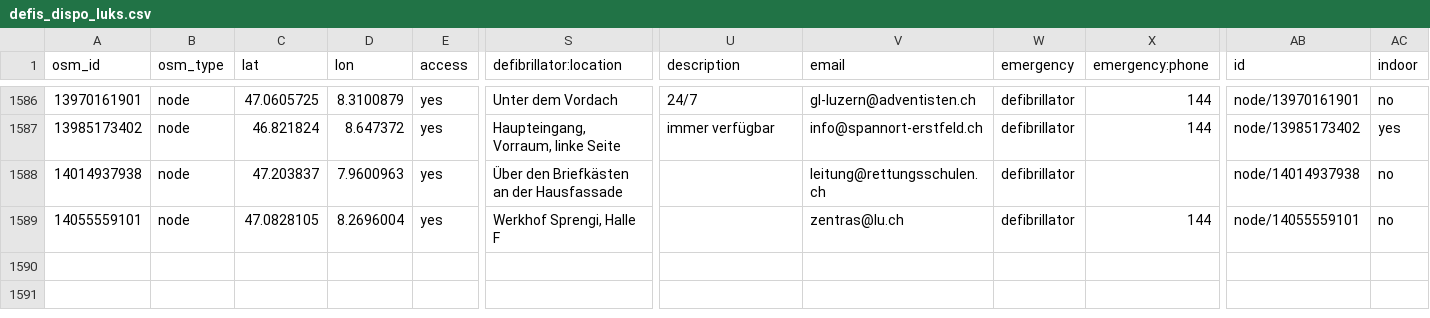
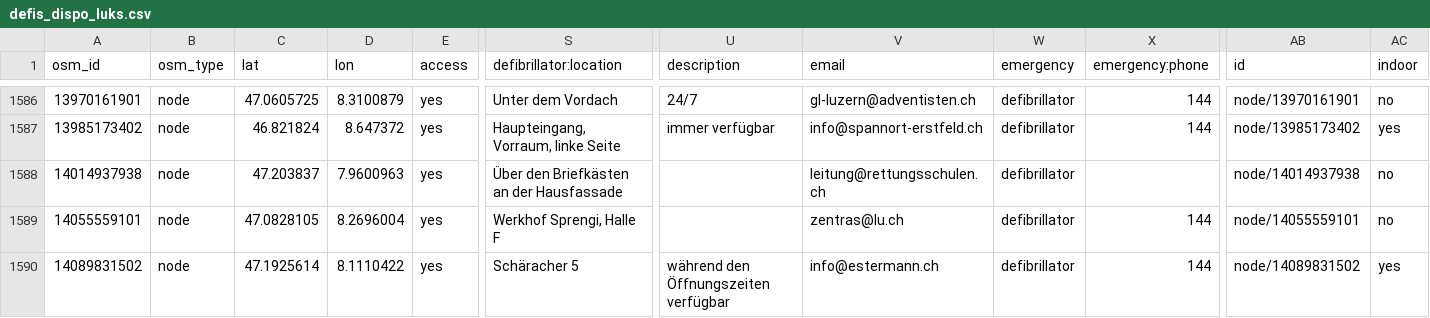
Before and after one commit to defikarte/defi_data, a CSV file: data/csv/defis_dispo_luks.csv, drawn as a sheet; only a part is shown, gaps mark what is left out; rows hold the shown columns only; the diff names each change by its address in the sheet, - before the commit and + after, or states it on an @@ line.

```diff
--- a/data/csv/defis_dispo_luks.csv
+++ b/data/csv/defis_dispo_luks.csv
+row 1590: 14089831502 | node | 47.1925614 | 8.1110422 | yes | Schäracher 5 | während den Öffnungszeiten verfügbar | info@estermann.ch | defibrillator | 144 | node/14089831502 | yes
```
Also changed, not shown: data/csv/defis_dispo_basel.csv, data/csv/defis_kt_be.csv, 12 other files.
